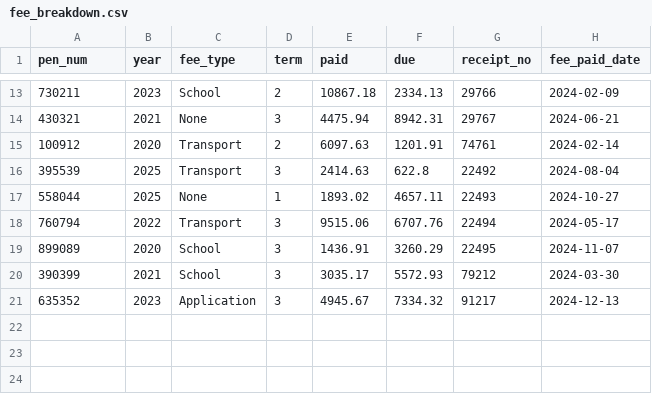
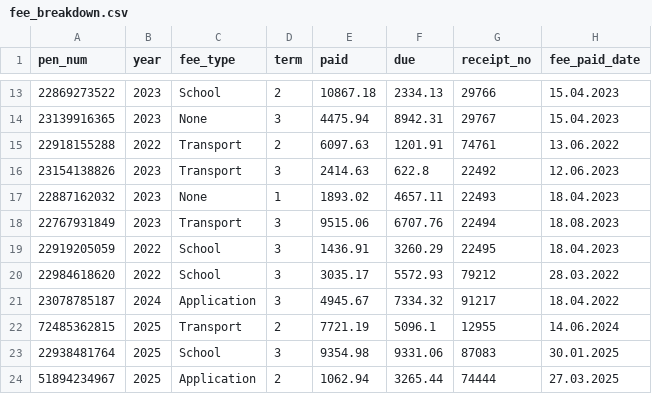
Before and after one commit to Uthkarshh/school_final, a CSV file: Data/fee_breakdown.csv, drawn as a sheet; only a part is shown, gaps mark what is left out; the diff covers the shown part only.

```diff
--- a/Data/fee_breakdown.csv
+++ b/Data/fee_breakdown.csv
@@ -13,9 +13,12 @@ pen_num,year,fee_type,term,paid,due,receipt_no,fee_paid_date
-730211,2023,School,2,10867.18,2334.13,29766,2024-02-09
-430321,2021,None,3,4475.94,8942.31,29767,2024-06-21
-100912,2020,Transport,2,6097.63,1201.91,74761,2024-02-14
-395539,2025,Transport,3,2414.63,622.8,22492,2024-08-04
-558044,2025,None,1,1893.02,4657.11,22493,2024-10-27
-760794,2022,Transport,3,9515.06,6707.76,22494,2024-05-17
-899089,2020,School,3,1436.91,3260.29,22495,2024-11-07
-390399,2021,School,3,3035.17,5572.93,79212,2024-03-30
-635352,2023,Application,3,4945.67,7334.32,91217,2024-12-13
+22869273522,2023,School,2,10867.18,2334.13,29766,15.04.2023
+23139916365,2023,None,3,4475.94,8942.31,29767,15.04.2023
+22918155288,2022,Transport,2,6097.63,1201.91,74761,13.06.2022
+23154138826,2023,Transport,3,2414.63,622.8,22492,12.06.2023
+22887162032,2023,None,1,1893.02,4657.11,22493,18.04.2023
+22767931849,2023,Transport,3,9515.06,6707.76,22494,18.08.2023
+22919205059,2022,School,3,1436.91,3260.29,22495,18.04.2023
+22984618620,2022,School,3,3035.17,5572.93,79212,28.03.2022
+23078785187,2024,Application,3,4945.67,7334.32,91217,18.04.2022
+72485362815,2025,Transport,2,7721.19,5096.1,12955,14.06.2024
+22938481764,2025,School,3,9354.98,9331.06,87083,30.01.2025
+51894234967,2025,Application,2,1062.94,3265.44,74444,27.03.2025
```
Also changed, not shown: 33 edited cells elsewhere in this file, Data/class_details_test_data.csv, Data/fee.csv, 12 other files.
